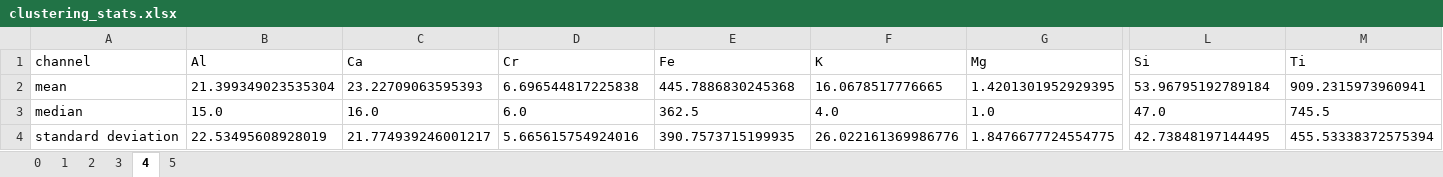
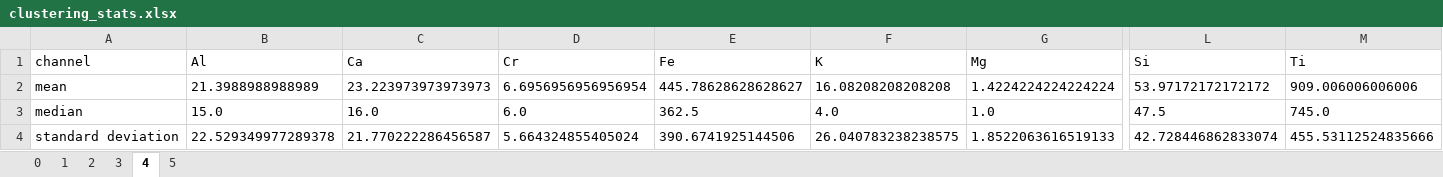
Before and after one commit to AdamNissen/xrf_cluster, an Excel workbook: Example data/test_output/NW13-33/clustering_stats.xlsx, sheet 4, drawn as a sheet; only a part is shown, gaps mark what is left out; values as stored, in another font and other column widths than the file's, no borders; the diff covers the shown part only; the diff names each change by its address in the sheet, - before the commit and + after, or states it on an @@ line.

```diff
--- a/Example data/test_output/NW13-33/clustering_stats.xlsx (sheet 4)
+++ b/Example data/test_output/NW13-33/clustering_stats.xlsx (sheet 4)
-B2 (Al): 21.399349023535304
+B2 (Al): 21.3988988988989
-C2 (Ca): 23.22709063595393
+C2 (Ca): 23.223973973973973
-D2 (Cr): 6.696544817225838
+D2 (Cr): 6.6956956956956954
-E2 (Fe): 445.7886830245368
+E2 (Fe): 445.78628628628627
-F2 (K): 16.0678517776665
+F2 (K): 16.08208208208208
-G2 (Mg): 1.4201301952929395
+G2 (Mg): 1.4224224224224224
-L2 (Si): 53.96795192789184
+L2 (Si): 53.97172172172172
-M2 (Ti): 909.2315973960941
+M2 (Ti): 909.006006006006
-L3 (Si): 47.0
+L3 (Si): 47.5
-M3 (Ti): 745.5
+M3 (Ti): 745.0
-B4 (Al): 22.53495608928019
+B4 (Al): 22.529349977289378
-C4 (Ca): 21.774939246001217
+C4 (Ca): 21.770222286456587
-D4 (Cr): 5.665615754924016
+D4 (Cr): 5.664324855405024
-E4 (Fe): 390.7573715199935
+E4 (Fe): 390.6741925144506
-F4 (K): 26.022161369986776
+F4 (K): 26.040783238238575
-G4 (Mg): 1.8476677724554775
+G4 (Mg): 1.8522063616519133
-L4 (Si): 42.73848197144495
+L4 (Si): 42.728446862833074
-M4 (Ti): 455.53338372575394
+M4 (Ti): 455.53112524835666
```
Also changed, not shown: 8 edited cells elsewhere in this sheet, sheet 1, sheet 2, sheet 0, sheet 3, 2 other files.
